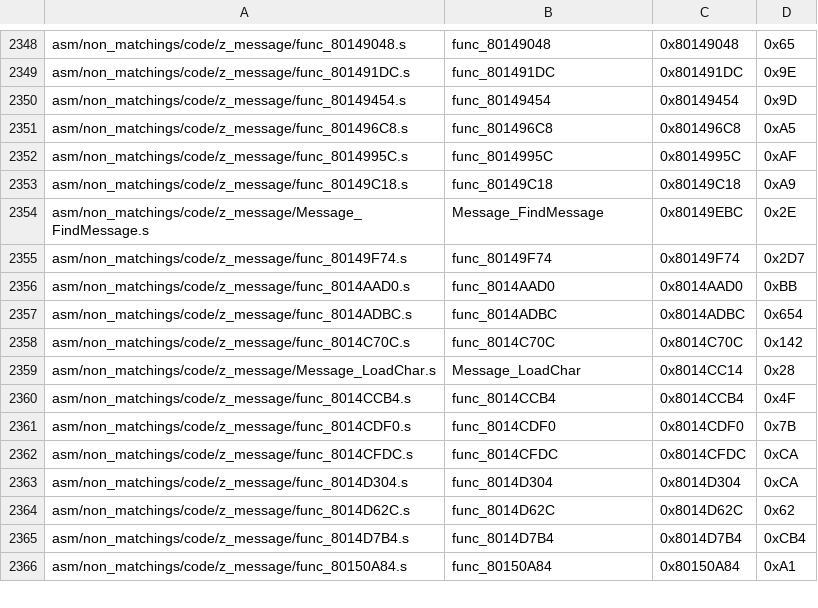
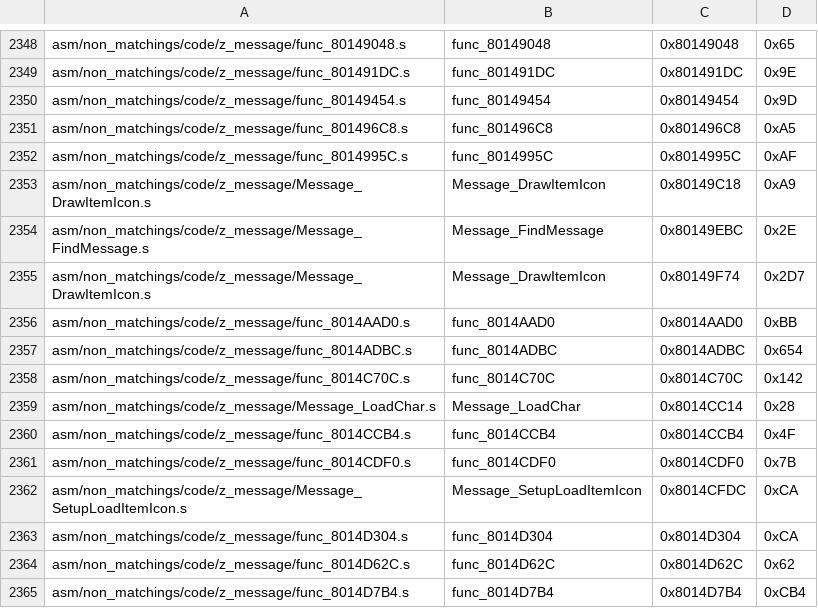
Before and after one commit to zeldaret/mm, a CSV file: tools/sizes/code_functions.csv, drawn as a sheet; only a part is shown, gaps mark what is left out; the shorter side is filled out with more unchanged rows.

Commit message:
z_message_nes (1 NON_MATCHING) (#1394)
* Bring over progress

* Some docs

* scratch urls + format

* Fixes

* Match Message_DrawTextNES

* String macros

* color structs

```diff
--- a/tools/sizes/code_functions.csv
+++ b/tools/sizes/code_functions.csv
@@ -2352,5 +2352,5 @@ asm/non_matchings/code/z_message/func_801496C8.s,func_801496C8,0x801496C8,0xA5
 asm/non_matchings/code/z_message/func_8014995C.s,func_8014995C,0x8014995C,0xAF
-asm/non_matchings/code/z_message/func_80149C18.s,func_80149C18,0x80149C18,0xA9
+asm/non_matchings/code/z_message/Message_DrawItemIcon.s,Message_DrawItemIcon,0x80149C18,0xA9
 asm/non_matchings/code/z_message/Message_FindMessage.s,Message_FindMessage,0x80149EBC,0x2E
-asm/non_matchings/code/z_message/func_80149F74.s,func_80149F74,0x80149F74,0x2D7
+asm/non_matchings/code/z_message/Message_DrawItemIcon.s,Message_DrawItemIcon,0x80149F74,0x2D7
 asm/non_matchings/code/z_message/func_8014AAD0.s,func_8014AAD0,0x8014AAD0,0xBB
@@ -2361,3 +2361,3 @@ asm/non_matchings/code/z_message/func_8014CCB4.s,func_8014CCB4,0x8014CCB4,0x4F
 asm/non_matchings/code/z_message/func_8014CDF0.s,func_8014CDF0,0x8014CDF0,0x7B
-asm/non_matchings/code/z_message/func_8014CFDC.s,func_8014CFDC,0x8014CFDC,0xCA
+asm/non_matchings/code/z_message/Message_SetupLoadItemIcon.s,Message_SetupLoadItemIcon,0x8014CFDC,0xCA
 asm/non_matchings/code/z_message/func_8014D304.s,func_8014D304,0x8014D304,0xCA
```
Also changed, not shown: 9 other files.
